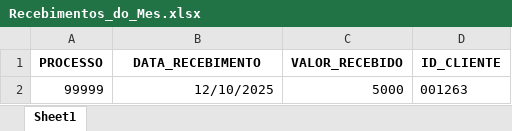
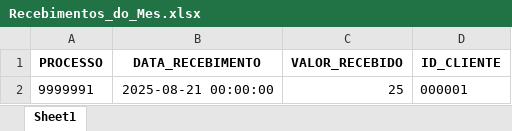
Before and after one commit to tiago-cappi/robo-comissoes, an Excel workbook: Recebimentos_do_Mes.xlsx, sheet Sheet1, drawn as a sheet; values as stored, in another font and other column widths than the file's, no borders; removed rows and columns are numbered as before the commit, all else as after; the diff names each change by its address in the sheet, - before the commit and + after, or states it on an @@ line.

```diff
--- a/Recebimentos_do_Mes.xlsx (sheet Sheet1)
+++ b/Recebimentos_do_Mes.xlsx (sheet Sheet1)
-row 2: 99999 | 12/10/2025 | 5000 | 001263
+row 2: 9999991 | 2025-08-21 00:00:00 | 25 | 000001
```
Also changed, not shown: Conversões.xlsx, Faturados.xlsx, 19 other files.
